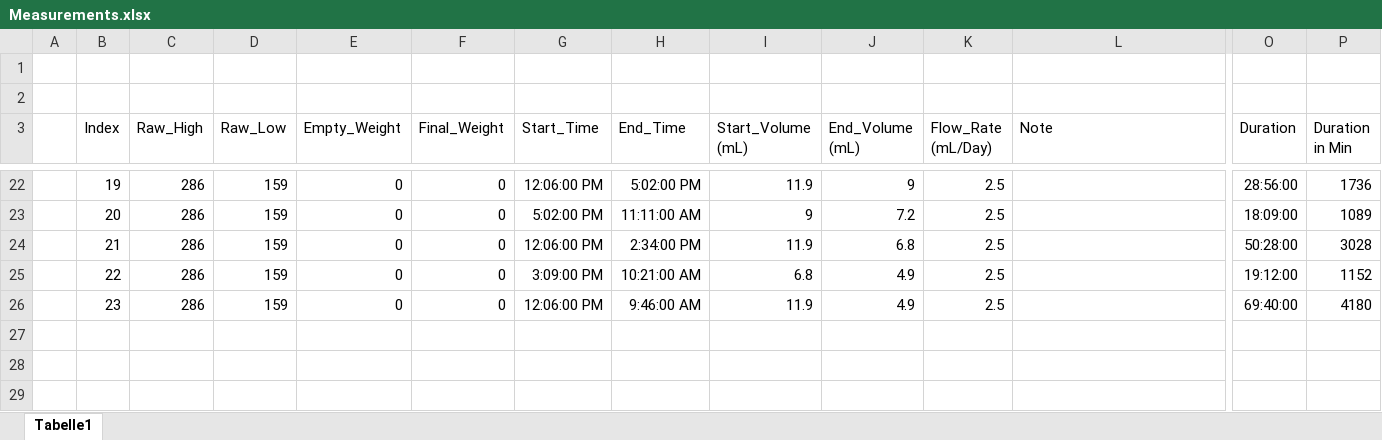
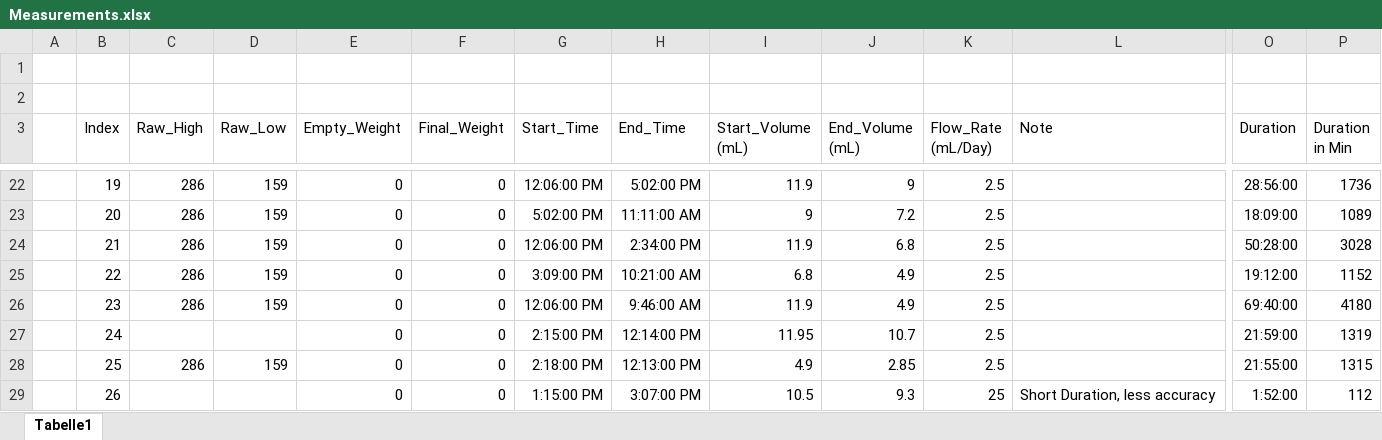
Before and after one commit to RamzanJamali/Perfusion_System, an Excel workbook: Measurements.xlsx, sheet Tabelle1, drawn as a sheet; only a part is shown, gaps mark what is left out; values as stored, in another font and other column widths than the file's, no borders; conditional formats and table styles not drawn; rows hold the shown columns only; the diff names each change by its address in the sheet, - before the commit and + after, or states it on an @@ line.

```diff
--- a/Measurements.xlsx (sheet Tabelle1)
+++ b/Measurements.xlsx (sheet Tabelle1)
+row 27:  | 24 |  |  | 0 | 0 | 2:15:00 PM | 12:14:00 PM | 11.95 | 10.7 | 2.5 |  | 21:59:00 | 1319
+row 28:  | 25 | 286 | 159 | 0 | 0 | 2:18:00 PM | 12:13:00 PM | 4.9 | 2.85 | 2.5 |  | 21:55:00 | 1315
+row 29:  | 26 |  |  | 0 | 0 | 1:15:00 PM | 3:07:00 PM | 10.5 | 9.3 | 25 | Short Duration, less accuracy | 1:52:00 | 112
```
Also changed, not shown: 2 other files.
